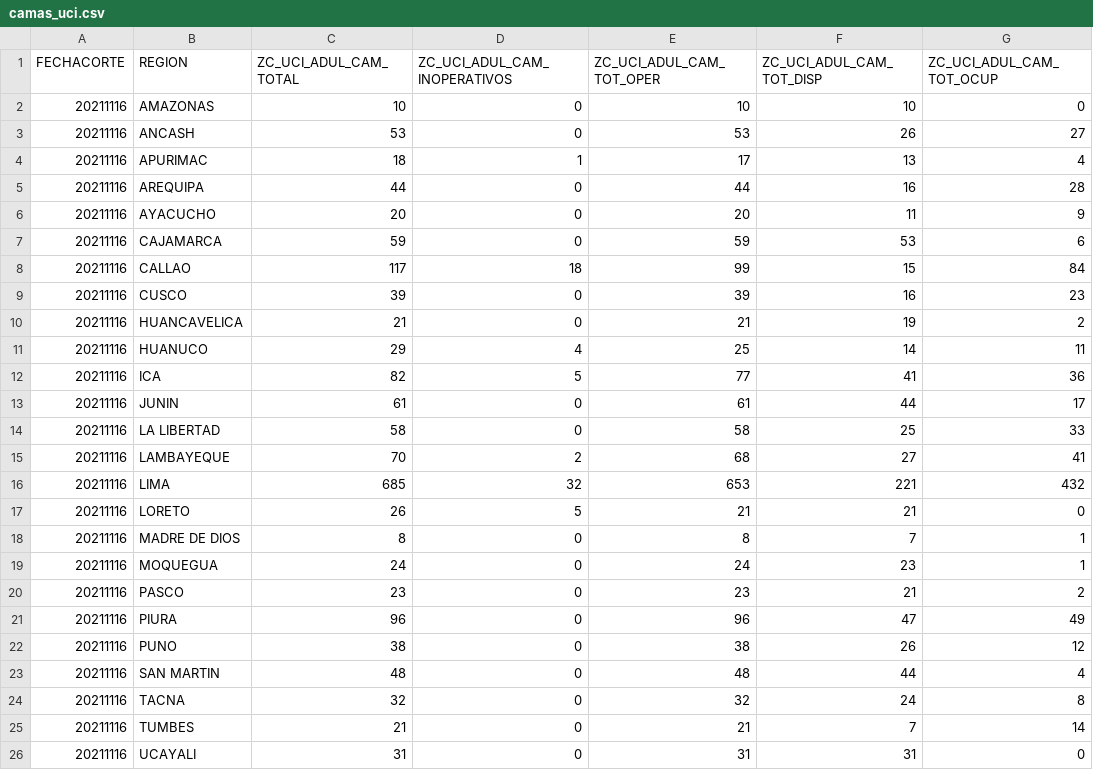
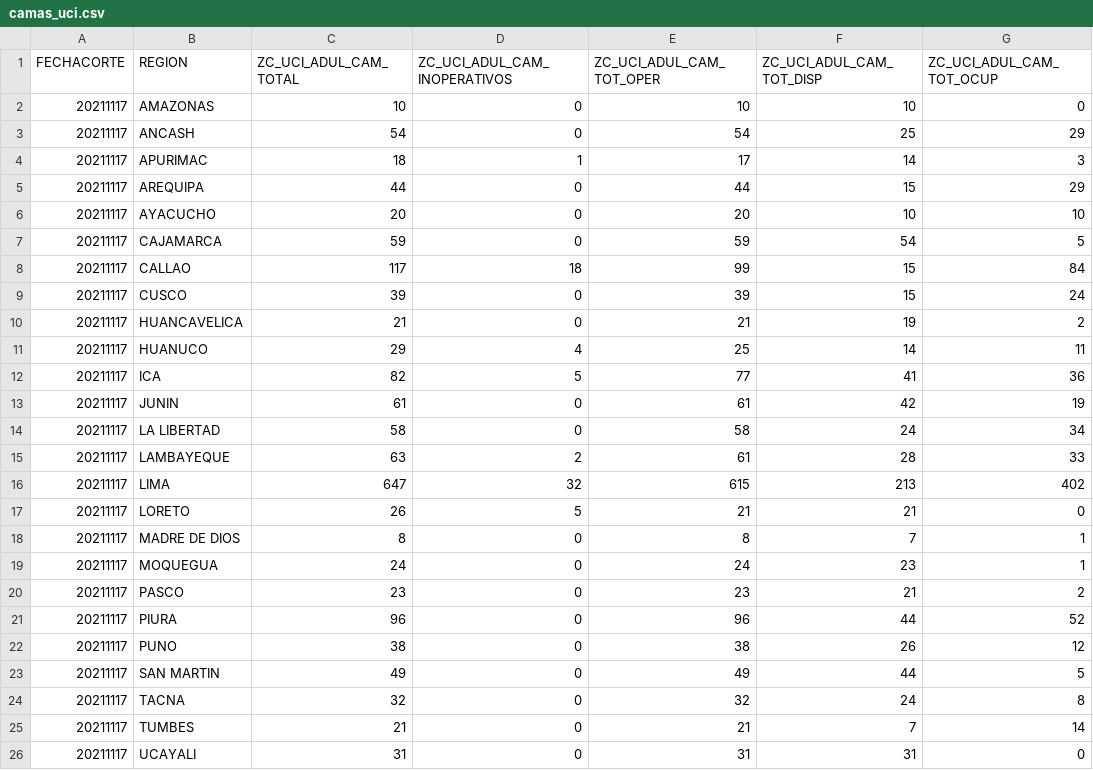
Before and after one commit to annaabsi/git-scraper-vacunacion, a CSV file: resultados/camas_uci.csv, drawn as a sheet.

Commit message:
scraper-uci data

```diff
--- a/resultados/camas_uci.csv
+++ b/resultados/camas_uci.csv
@@ -1,26 +1,26 @@
 FECHACORTE,REGION,ZC_UCI_ADUL_CAM_TOTAL,ZC_UCI_ADUL_CAM_INOPERATIVOS,ZC_UCI_ADUL_CAM_TOT_OPER,ZC_UCI_ADUL_CAM_TOT_DISP,ZC_UCI_ADUL_CAM_TOT_OCUP
-20211116,AMAZONAS,10,0,10,10,0
-20211116,ANCASH,53,0,53,26,27
-20211116,APURIMAC,18,1,17,13,4
-20211116,AREQUIPA,44,0,44,16,28
-20211116,AYACUCHO,20,0,20,11,9
-20211116,CAJAMARCA,59,0,59,53,6
-20211116,CALLAO,117,18,99,15,84
-20211116,CUSCO,39,0,39,16,23
-20211116,HUANCAVELICA,21,0,21,19,2
-20211116,HUANUCO,29,4,25,14,11
-20211116,ICA,82,5,77,41,36
-20211116,JUNIN,61,0,61,44,17
-20211116,LA LIBERTAD,58,0,58,25,33
-20211116,LAMBAYEQUE,70,2,68,27,41
-20211116,LIMA,685,32,653,221,432
-20211116,LORETO,26,5,21,21,0
-20211116,MADRE DE DIOS,8,0,8,7,1
-20211116,MOQUEGUA,24,0,24,23,1
-20211116,PASCO,23,0,23,21,2
-20211116,PIURA,96,0,96,47,49
-20211116,PUNO,38,0,38,26,12
-20211116,SAN MARTIN,48,0,48,44,4
-20211116,TACNA,32,0,32,24,8
-20211116,TUMBES,21,0,21,7,14
-20211116,UCAYALI,31,0,31,31,0
+20211117,AMAZONAS,10,0,10,10,0
+20211117,ANCASH,54,0,54,25,29
+20211117,APURIMAC,18,1,17,14,3
+20211117,AREQUIPA,44,0,44,15,29
+20211117,AYACUCHO,20,0,20,10,10
+20211117,CAJAMARCA,59,0,59,54,5
+20211117,CALLAO,117,18,99,15,84
+20211117,CUSCO,39,0,39,15,24
+20211117,HUANCAVELICA,21,0,21,19,2
+20211117,HUANUCO,29,4,25,14,11
+20211117,ICA,82,5,77,41,36
+20211117,JUNIN,61,0,61,42,19
+20211117,LA LIBERTAD,58,0,58,24,34
+20211117,LAMBAYEQUE,63,2,61,28,33
+20211117,LIMA,647,32,615,213,402
+20211117,LORETO,26,5,21,21,0
+20211117,MADRE DE DIOS,8,0,8,7,1
+20211117,MOQUEGUA,24,0,24,23,1
+20211117,PASCO,23,0,23,21,2
+20211117,PIURA,96,0,96,44,52
+20211117,PUNO,38,0,38,26,12
+20211117,SAN MARTIN,49,0,49,44,5
+20211117,TACNA,32,0,32,24,8
+20211117,TUMBES,21,0,21,7,14
+20211117,UCAYALI,31,0,31,31,0
```
